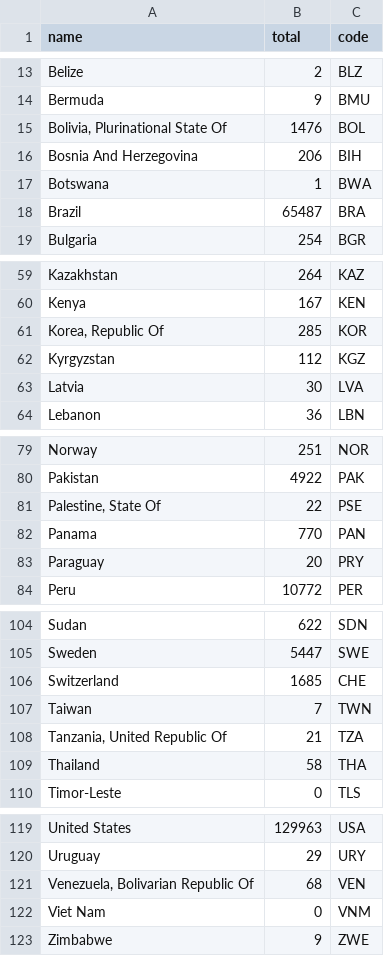
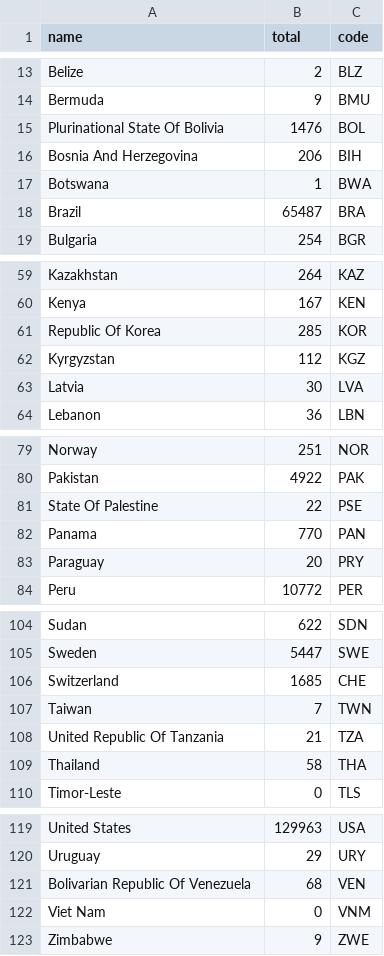
Before and after one commit to evanpadiyil/COVID-19-Evan, a CSV file: covid-cases0.csv, drawn as a sheet; only a part is shown, gaps mark what is left out.

```diff
--- a/covid-cases0.csv
+++ b/covid-cases0.csv
@@ -14,3 +14,3 @@ Belize,2,BLZ
 Bermuda,9,BMU
-"Bolivia, Plurinational State Of",1476,BOL
+Plurinational State Of Bolivia,1476,BOL
 Bosnia And Herzegovina,206,BIH
@@ -60,3 +60,3 @@ Kazakhstan,264,KAZ
 Kenya,167,KEN
-"Korea, Republic Of",285,KOR
+Republic Of Korea,285,KOR
 Kyrgyzstan,112,KGZ
@@ -80,3 +80,3 @@ Norway,251,NOR
 Pakistan,4922,PAK
-"Palestine, State Of",22,PSE
+State Of Palestine,22,PSE
 Panama,770,PAN
@@ -107,3 +107,3 @@ Switzerland,1685,CHE
 Taiwan,7,TWN
-"Tanzania, United Republic Of",21,TZA
+United Republic Of Tanzania,21,TZA
 Thailand,58,THA
@@ -120,3 +120,3 @@ United States,129963,USA
 Uruguay,29,URY
-"Venezuela, Bolivarian Republic Of",68,VEN
+Bolivarian Republic Of Venezuela,68,VEN
 Viet Nam,0,VNM
```
Also changed, not shown: covid-cases.csv, 5 other files.
